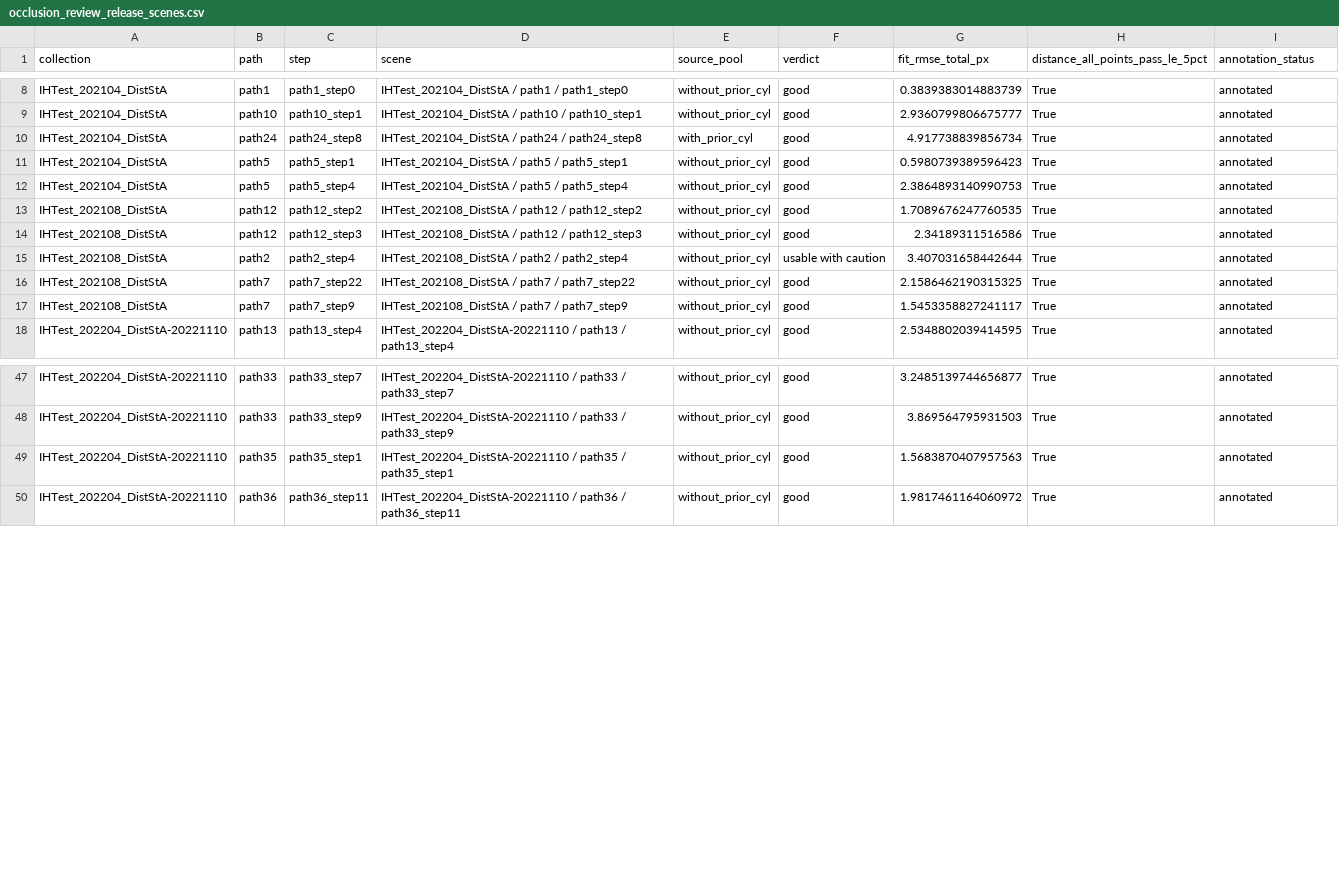
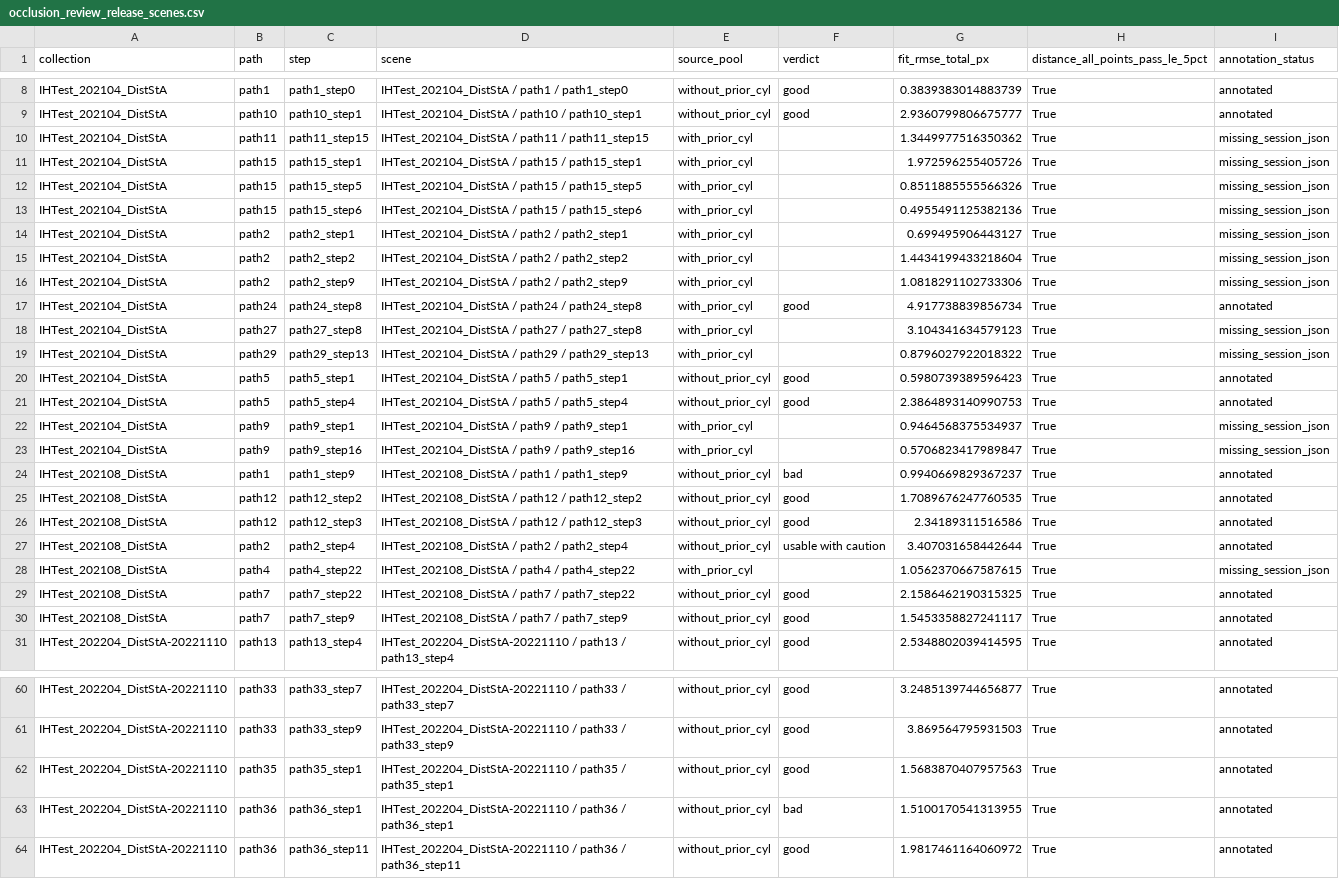
Before and after one commit to cvail-research/ih-depth-dataset, a CSV file: analysis/qc_review/occlusion_review/occlusion_review_release_scenes.csv, drawn as a sheet; only a part is shown, gaps mark what is left out; the diff names each change by its address in the sheet, - before the commit and + after, or states it on an @@ line.

Commit message:
Correct occlusion pool to rmse and distance filters

```diff
--- a/analysis/qc_review/occlusion_review/occlusion_review_release_scenes.csv
+++ b/analysis/qc_review/occlusion_review/occlusion_review_release_scenes.csv
+row 10: IHTest_202104_DistStA | path11 | path11_step15 | IHTest_202104_DistStA / path11 / path11_step15 | with_prior_cyl |  | 1.3449977516350362 | True | missing_session_json
+row 11: IHTest_202104_DistStA | path15 | path15_step1 | IHTest_202104_DistStA / path15 / path15_step1 | with_prior_cyl |  | 1.972596255405726 | True | missing_session_json
+row 12: IHTest_202104_DistStA | path15 | path15_step5 | IHTest_202104_DistStA / path15 / path15_step5 | with_prior_cyl |  | 0.8511885555566326 | True | missing_session_json
+row 13: IHTest_202104_DistStA | path15 | path15_step6 | IHTest_202104_DistStA / path15 / path15_step6 | with_prior_cyl |  | 0.4955491125382136 | True | missing_session_json
+row 14: IHTest_202104_DistStA | path2 | path2_step1 | IHTest_202104_DistStA / path2 / path2_step1 | with_prior_cyl |  | 0.699495906443127 | True | missing_session_json
+row 15: IHTest_202104_DistStA | path2 | path2_step2 | IHTest_202104_DistStA / path2 / path2_step2 | with_prior_cyl |  | 1.4434199433218604 | True | missing_session_json
+row 16: IHTest_202104_DistStA | path2 | path2_step9 | IHTest_202104_DistStA / path2 / path2_step9 | with_prior_cyl |  | 1.0818291102733306 | True | missing_session_json
+row 18: IHTest_202104_DistStA | path27 | path27_step8 | IHTest_202104_DistStA / path27 / path27_step8 | with_prior_cyl |  | 3.104341634579123 | True | missing_session_json
+row 19: IHTest_202104_DistStA | path29 | path29_step13 | IHTest_202104_DistStA / path29 / path29_step13 | with_prior_cyl |  | 0.8796027922018322 | True | missing_session_json
+row 22: IHTest_202104_DistStA | path9 | path9_step1 | IHTest_202104_DistStA / path9 / path9_step1 | with_prior_cyl |  | 0.9464568375534937 | True | missing_session_json
+row 23: IHTest_202104_DistStA | path9 | path9_step16 | IHTest_202104_DistStA / path9 / path9_step16 | with_prior_cyl |  | 0.5706823417989847 | True | missing_session_json
+row 24: IHTest_202108_DistStA | path1 | path1_step9 | IHTest_202108_DistStA / path1 / path1_step9 | without_prior_cyl | bad | 0.9940669829367237 | True | annotated
+row 28: IHTest_202108_DistStA | path4 | path4_step22 | IHTest_202108_DistStA / path4 / path4_step22 | with_prior_cyl |  | 1.0562370667587615 | True | missing_session_json
+row 63: IHTest_202204_DistStA-20221110 | path36 | path36_step1 | IHTest_202204_DistStA-20221110 / path36 / path36_step1 | without_prior_cyl | bad | 1.5100170541313955 | True | annotated
```
